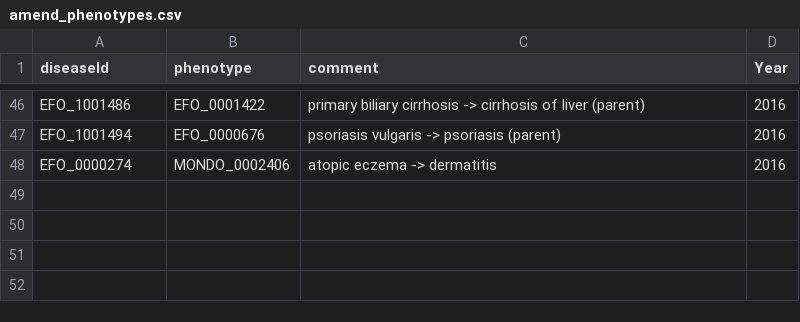
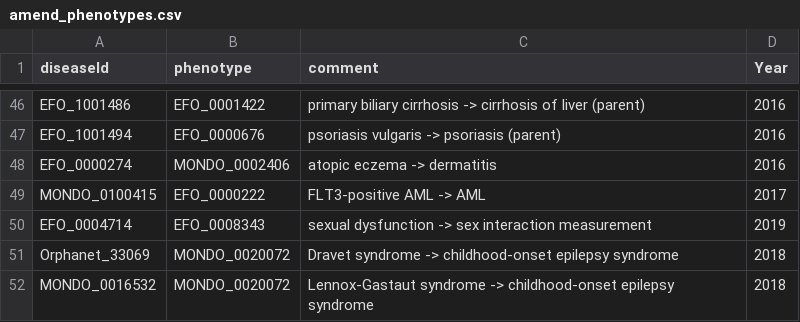
Before and after one commit to opentargets/approvalsSupport, a CSV file: data/ammend_data/amend_phenotypes.csv, drawn as a sheet; only a part is shown, gaps mark what is left out.

```diff
--- a/data/ammend_data/amend_phenotypes.csv
+++ b/data/ammend_data/amend_phenotypes.csv
@@ -48 +48,5 @@ EFO_1001494,EFO_0000676,psoriasis vulgaris -> psoriasis (parent),2016
 EFO_0000274,MONDO_0002406,atopic eczema -> dermatitis,2016
+MONDO_0100415,EFO_0000222,FLT3-positive AML -> AML,2017
+EFO_0004714,EFO_0008343,sexual dysfunction -> sex interaction measurement,2019
+Orphanet_33069,MONDO_0020072,Dravet syndrome -> childhood-onset epilepsy syndrome,2018
+MONDO_0016532,MONDO_0020072,Lennox-Gastaut syndrome -> childhood-onset epilepsy syndrome,2018
```
Also changed, not shown: data/ammend_data/amend_moas.csv, 10 other files.
